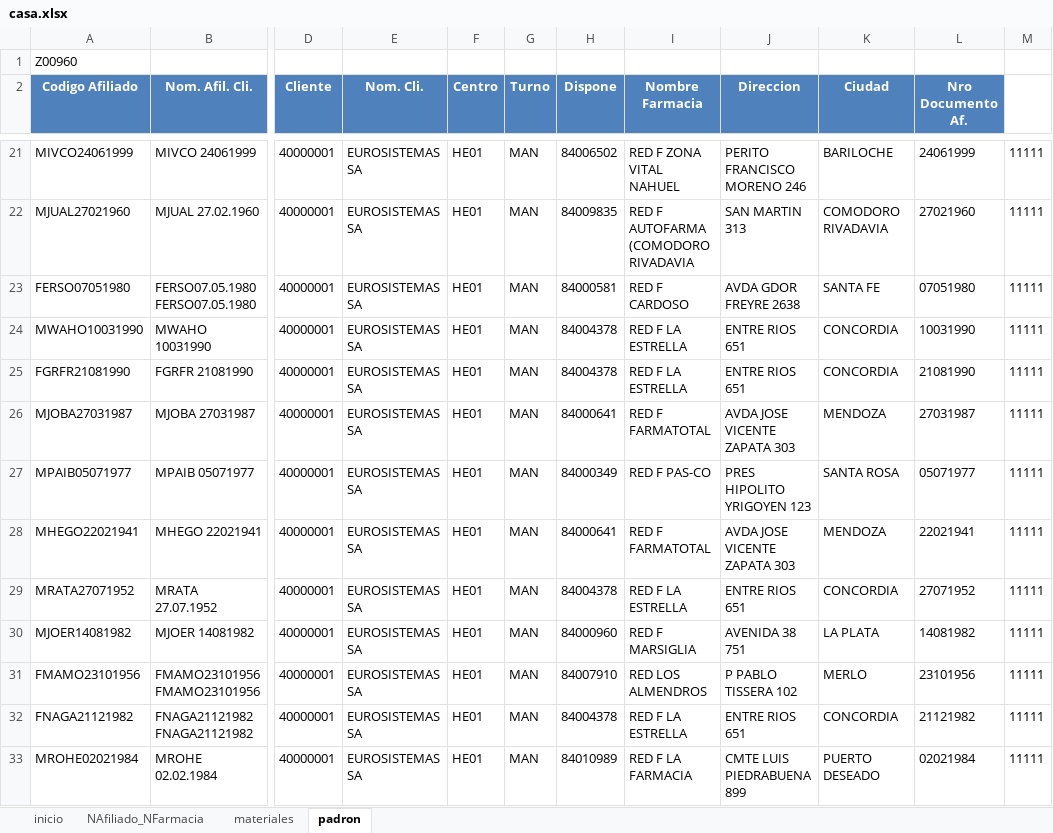
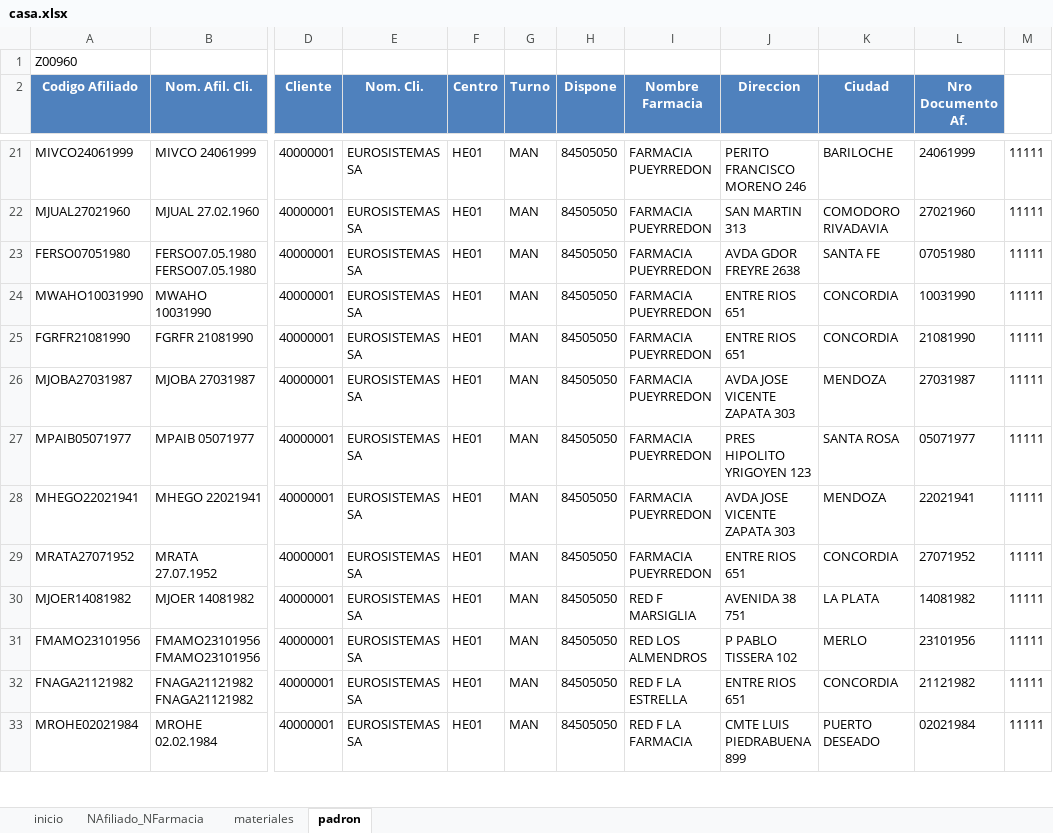
Before and after one commit to Admin23Adrian/CASA2, an Excel workbook: Archivos/casa.xlsx, sheet padron, drawn as a sheet; only a part is shown, gaps mark what is left out; values as stored, in another font and other column widths than the file's, no borders; the diff covers the shown part only; the diff names each change by its address in the sheet, - before the commit and + after, or states it on an @@ line.

```diff
--- a/Archivos/casa.xlsx (sheet padron)
+++ b/Archivos/casa.xlsx (sheet padron)
-H21 (Dispone): 84006502
+H21 (Dispone): 84505050
-I21 (Nombre Farmacia): RED F ZONA VITAL NAHUEL
+I21 (Nombre Farmacia): FARMACIA PUEYRREDON
-H22 (Dispone): 84009835
+H22 (Dispone): 84505050
-I22 (Nombre Farmacia): RED F AUTOFARMA (COMODORO RIVADAVIA
+I22 (Nombre Farmacia): FARMACIA PUEYRREDON
-H23 (Dispone): 84000581
+H23 (Dispone): 84505050
-I23 (Nombre Farmacia): RED F CARDOSO
+I23 (Nombre Farmacia): FARMACIA PUEYRREDON
-H24:H25 (Dispone): 84004378
+H24:H25 (Dispone): 84505050
-I24:I25 (Nombre Farmacia): RED F LA ESTRELLA
+I24:I25 (Nombre Farmacia): FARMACIA PUEYRREDON
-H26 (Dispone): 84000641
+H26 (Dispone): 84505050
-I26 (Nombre Farmacia): RED F FARMATOTAL
+I26 (Nombre Farmacia): FARMACIA PUEYRREDON
-H27 (Dispone): 84000349
+H27 (Dispone): 84505050
-I27 (Nombre Farmacia): RED F PAS-CO
+I27 (Nombre Farmacia): FARMACIA PUEYRREDON
-H28 (Dispone): 84000641
+H28 (Dispone): 84505050
-I28 (Nombre Farmacia): RED F FARMATOTAL
+I28 (Nombre Farmacia): FARMACIA PUEYRREDON
-H29 (Dispone): 84004378
+H29 (Dispone): 84505050
-I29 (Nombre Farmacia): RED F LA ESTRELLA
+I29 (Nombre Farmacia): FARMACIA PUEYRREDON
-H30 (Dispone): 84000960
+H30 (Dispone): 84505050
-H31 (Dispone): 84007910
+H31 (Dispone): 84505050
-H32 (Dispone): 84004378
+H32 (Dispone): 84505050
-H33 (Dispone): 84010989
+H33 (Dispone): 84505050
```
Also changed, not shown: 485 edited cells elsewhere in this sheet, sheet materiales, sheet inicio, 2 other files.
